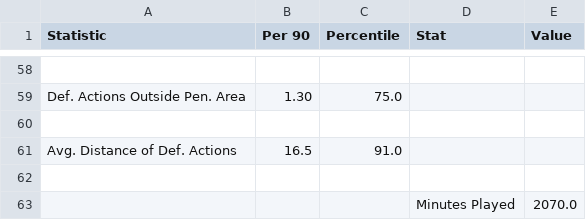
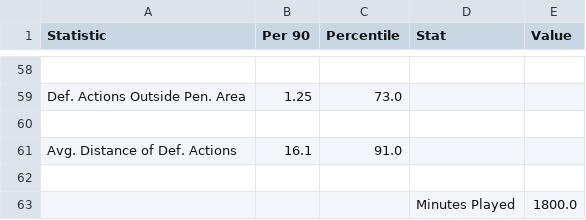
Before and after one commit to tgroot56/Expected_Elo, a CSV file: Liverpool Stats_keepers.csv, drawn as a sheet; only a part is shown, gaps mark what is left out; the diff covers the shown part only; the diff names each change by its address in the sheet, - before the commit and + after, or states it on an @@ line.

```diff
--- a/Liverpool Stats_keepers.csv
+++ b/Liverpool Stats_keepers.csv
-B59 (Per 90): 1.30
+B59 (Per 90): 1.25
-C59 (Percentile): 75.0
+C59 (Percentile): 73.0
-B61 (Per 90): 16.5
+B61 (Per 90): 16.1
-E63 (Value): 2070.0
+E63 (Value): 1800.0
```
Also changed, not shown: 42 edited cells elsewhere in this file, Liverpool Stats_players.csv, 5 other files.
